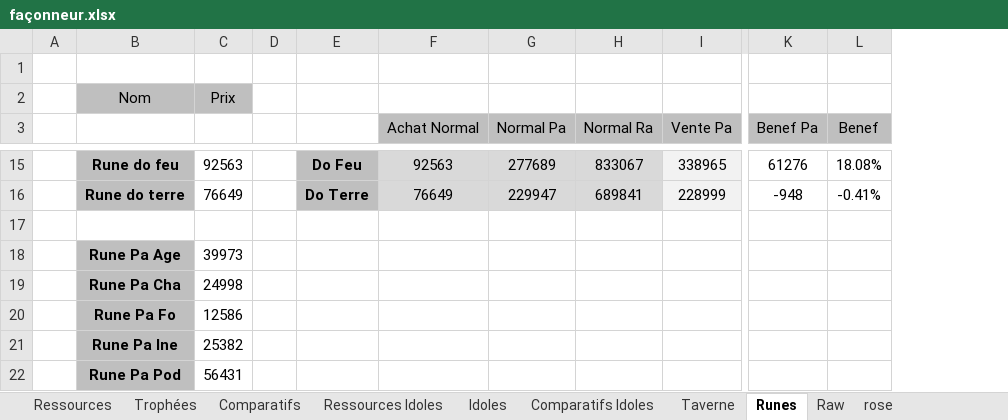
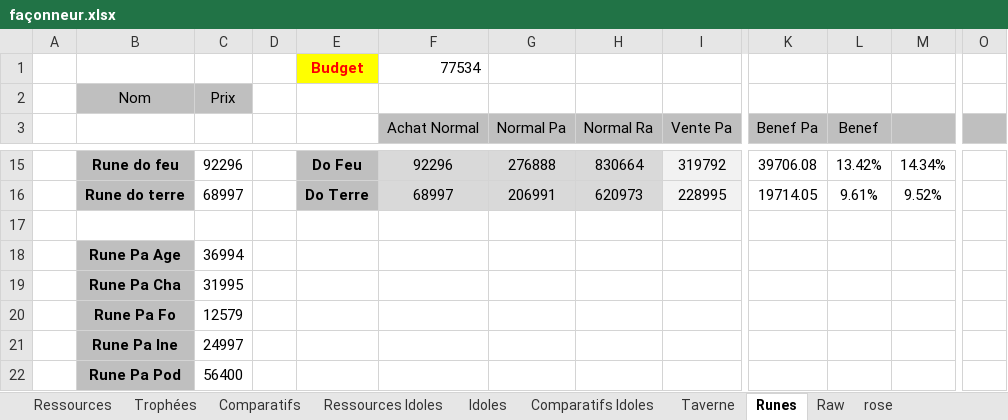
Before and after one commit to Greenlamp2/DofusRune, an Excel workbook: façonneur.xlsx, sheet Runes, drawn as a sheet; only a part is shown, gaps mark what is left out; values as stored, in another font and other column widths than the file's, no borders; conditional formats not drawn; removed rows and columns are numbered as before the commit, all else as after; rows hold the shown columns only; the diff covers the shown part only; the diff names each change by its address in the sheet, - before the commit and + after, or states it on an @@ line.

Commit message:
façonneur updated

```diff
--- a/façonneur.xlsx (sheet Runes)
+++ b/façonneur.xlsx (sheet Runes)
-column C, row 2: Prix; rows 15-22: 92563 | 76649 |  | 39973 | 24998 | 12586 | 25382 | 56431
+column C, row 2: Prix; rows 15-22: 92296 | 68997 |  | 36994 | 31995 | 12579 | 24997 | 56400
+column M, rows 15-16: 14.34% | 9.52%
+column O, empty
-row 1: (empty)
+row 1:  |  |  |  | Budget | 77534
-E1 fill: none
+E1 fill: #FFFF00
-F15 (Achat Normal): 92563
+F15 (Achat Normal): 92296
-G15 (Normal Pa): 277689
+G15 (Normal Pa): 276888
-H15 (Normal Ra): 833067
+H15 (Normal Ra): 830664
-I15 (Vente Pa): 338965
+I15 (Vente Pa): 319792
-K15 (Benef Pa): 61276
+K15 (Benef Pa): 39706.08
-L15 (Benef): 18.08%
+L15 (Benef): 13.42%
-F16 (Achat Normal): 76649
+F16 (Achat Normal): 68997
-G16 (Normal Pa): 229947
+G16 (Normal Pa): 206991
-H16 (Normal Ra): 689841
+H16 (Normal Ra): 620973
-I16 (Vente Pa): 228999
+I16 (Vente Pa): 228995
-K16 (Benef Pa): -948
+K16 (Benef Pa): 19714.05
-L16 (Benef): -0.41%
+L16 (Benef): 9.61%
```
Also changed, not shown: 83 edited cells elsewhere in this sheet, sheet rose, sheet Raw, run.xlsx, test2.xlsx, 1 other file.
